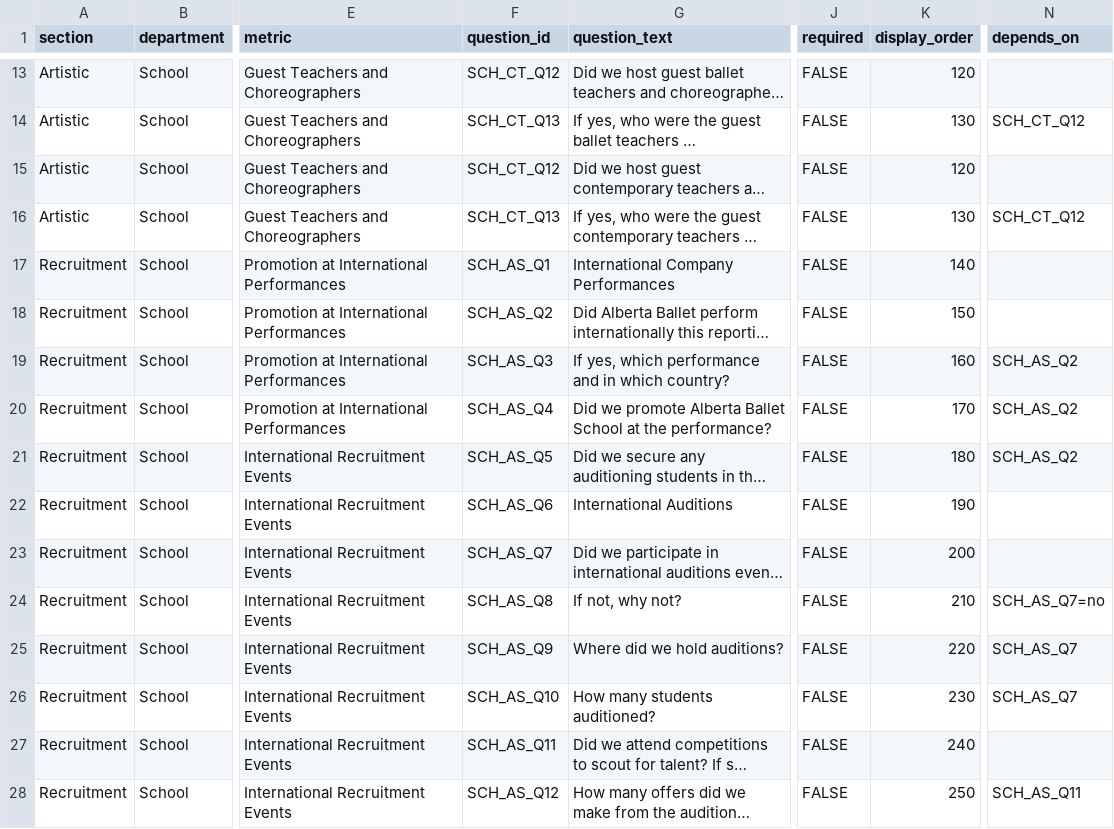
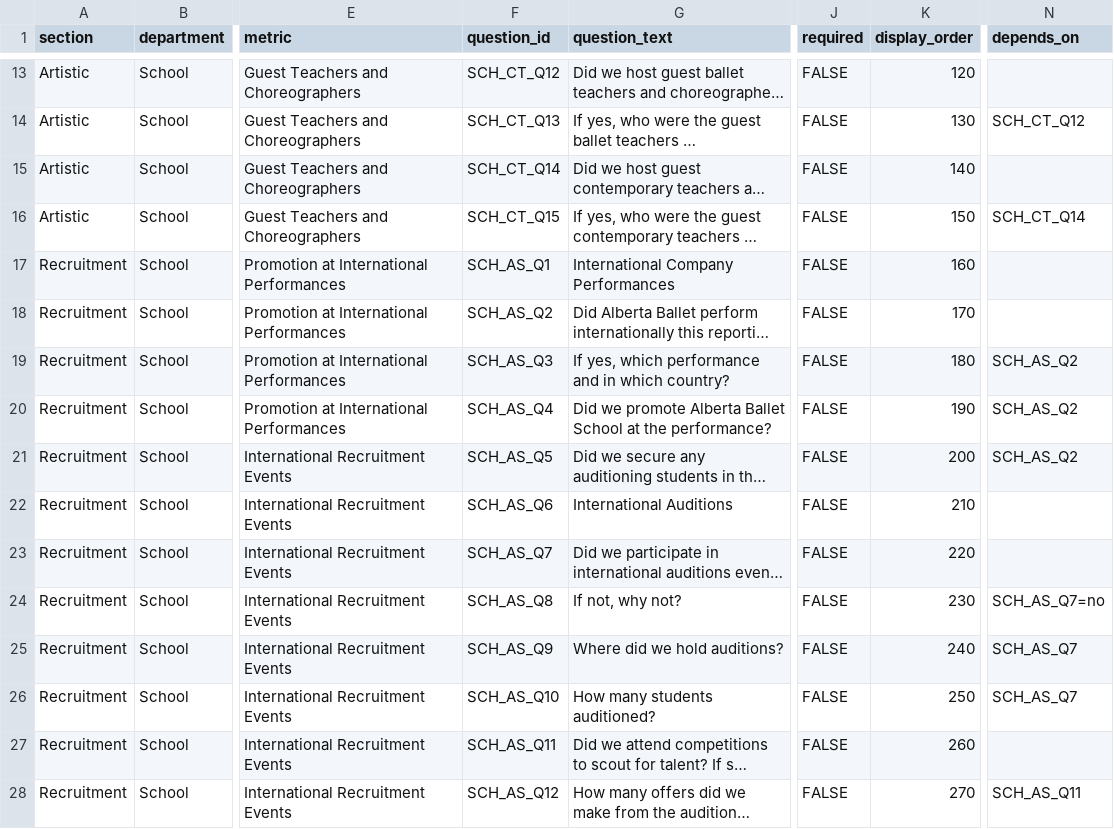
Before and after one commit to chrisrobingeorge-ai/scorecard, a CSV file: data/school_scorecard_questions.csv, drawn as a sheet; only a part is shown, gaps mark what is left out; long unchanged cells end in …; the diff covers the shown part only; the diff names each change by its address in the sheet, - before the commit and + after, or states it on an @@ line.

Commit message:
Update school_scorecard_questions.csv

```diff
--- a/data/school_scorecard_questions.csv
+++ b/data/school_scorecard_questions.csv
-F15 (question_id): SCH_CT_Q12
+F15 (question_id): SCH_CT_Q14
-K15 (display_order): 120
+K15 (display_order): 140
-F16 (question_id): SCH_CT_Q13
+F16 (question_id): SCH_CT_Q15
-K16 (display_order): 130
+K16 (display_order): 150
-N16 (depends_on): SCH_CT_Q12
+N16 (depends_on): SCH_CT_Q14
-K17 (display_order): 140
+K17 (display_order): 160
-K18 (display_order): 150
+K18 (display_order): 170
-K19 (display_order): 160
+K19 (display_order): 180
-K20 (display_order): 170
+K20 (display_order): 190
-K21 (display_order): 180
+K21 (display_order): 200
-K22 (display_order): 190
+K22 (display_order): 210
-K23 (display_order): 200
+K23 (display_order): 220
-K24 (display_order): 210
+K24 (display_order): 230
-K25 (display_order): 220
+K25 (display_order): 240
-K26 (display_order): 230
+K26 (display_order): 250
-K27 (display_order): 240
+K27 (display_order): 260
-K28 (display_order): 250
+K28 (display_order): 270
```
Also changed, not shown: 71 edited cells elsewhere in this file.
